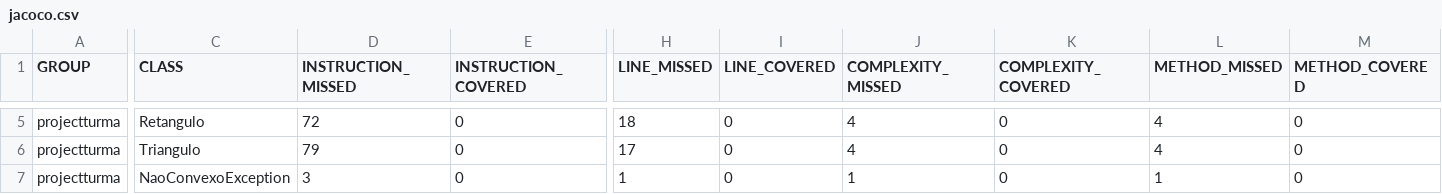
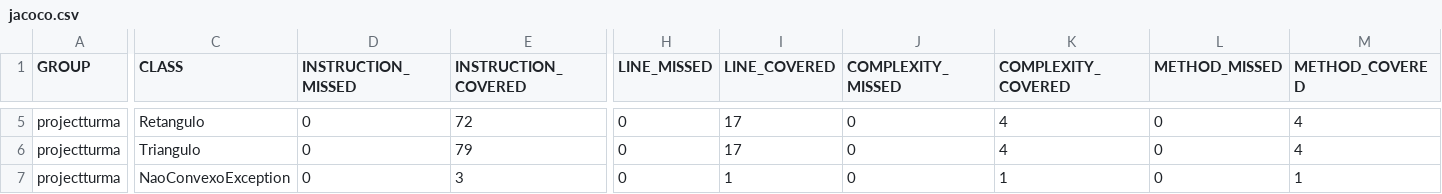
Before and after one commit to NopeGuy/ATS-2324, a CSV file: Exercício 1/Resultados/Poligono Resultados Evosuite/qualitativo/jacoco/jacoco.csv, drawn as a sheet; only a part is shown, gaps mark what is left out; the diff covers the shown part only; the diff names each change by its address in the sheet, - before the commit and + after, or states it on an @@ line.

```diff
--- a/Exercício 1/Resultados/Poligono Resultados Evosuite/qualitativo/jacoco/jacoco.csv
+++ b/Exercício 1/Resultados/Poligono Resultados Evosuite/qualitativo/jacoco/jacoco.csv
-D5 (INSTRUCTION_MISSED): 72
+D5 (INSTRUCTION_MISSED): 0
-E5 (INSTRUCTION_COVERED): 0
+E5 (INSTRUCTION_COVERED): 72
-H5 (LINE_MISSED): 18
+H5 (LINE_MISSED): 0
-I5:I6 (LINE_COVERED): 0
+I5:I6 (LINE_COVERED): 17
-J5:J6 (COMPLEXITY_MISSED): 4
+J5:J6 (COMPLEXITY_MISSED): 0
-K5:K6 (COMPLEXITY_COVERED): 0
+K5:K6 (COMPLEXITY_COVERED): 4
-L5:L6 (METHOD_MISSED): 4
+L5:L6 (METHOD_MISSED): 0
-M5:M6 (METHOD_COVERED): 0
+M5:M6 (METHOD_COVERED): 4
-D6 (INSTRUCTION_MISSED): 79
+D6 (INSTRUCTION_MISSED): 0
-E6 (INSTRUCTION_COVERED): 0
+E6 (INSTRUCTION_COVERED): 79
-H6 (LINE_MISSED): 17
+H6 (LINE_MISSED): 0
-D7 (INSTRUCTION_MISSED): 3
+D7 (INSTRUCTION_MISSED): 0
-E7 (INSTRUCTION_COVERED): 0
+E7 (INSTRUCTION_COVERED): 3
-H7 (LINE_MISSED): 1
+H7 (LINE_MISSED): 0
-I7 (LINE_COVERED): 0
+I7 (LINE_COVERED): 1
-J7 (COMPLEXITY_MISSED): 1
+J7 (COMPLEXITY_MISSED): 0
-K7 (COMPLEXITY_COVERED): 0
+K7 (COMPLEXITY_COVERED): 1
-L7 (METHOD_MISSED): 1
+L7 (METHOD_MISSED): 0
-M7 (METHOD_COVERED): 0
+M7 (METHOD_COVERED): 1
```
Also changed, not shown: 30 edited cells elsewhere in this file, 29 other files.
